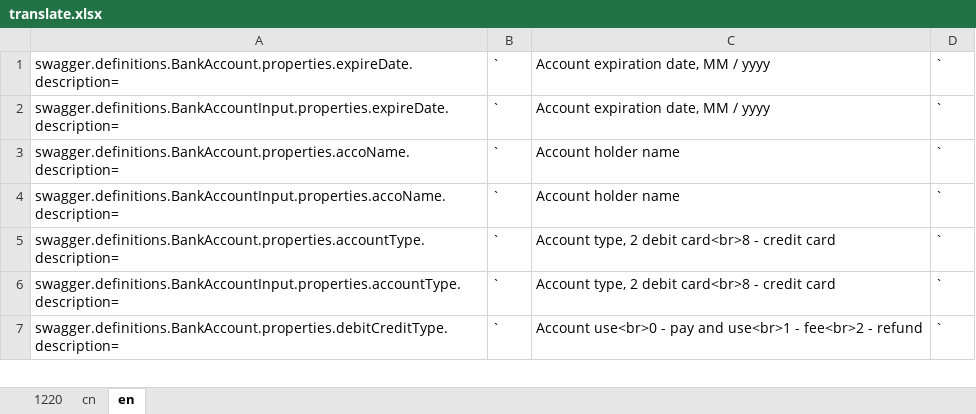
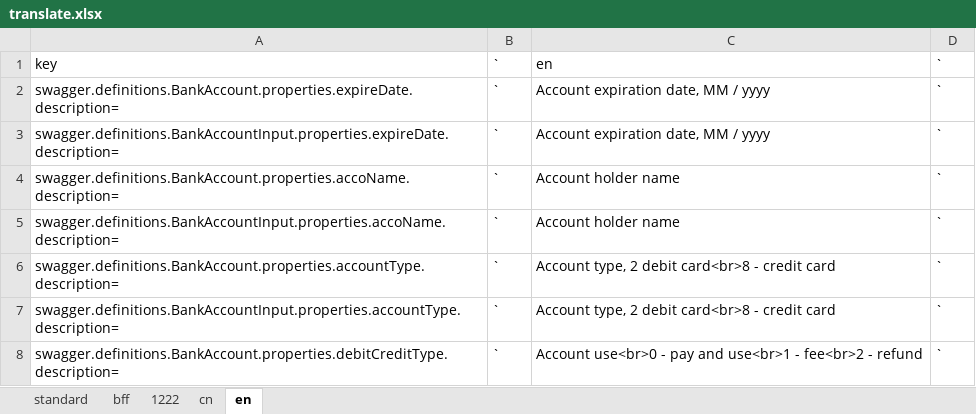
Before and after one commit to ShineXeBao/ebaocloud-li-docs-api, an Excel workbook: swagger/locales/translate.xlsx, sheet en, drawn as a sheet; only a part is shown; values as stored, in another font and other column widths than the file's, no borders; the diff covers the shown part only; the diff names each change by its address in the sheet, - before the commit and + after, or states it on an @@ line.

```diff
--- a/swagger/locales/translate.xlsx (sheet en)
+++ b/swagger/locales/translate.xlsx (sheet en)
-sheet tab: 1220
+sheet tab: standard
+sheet tab: bff
+sheet tab: 1222
+row 1: key | ` | en | `
```
Also changed, not shown: 233 added rows elsewhere in this sheet, sheet cn, 21 other files.
